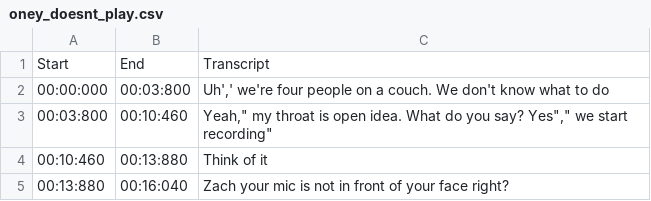
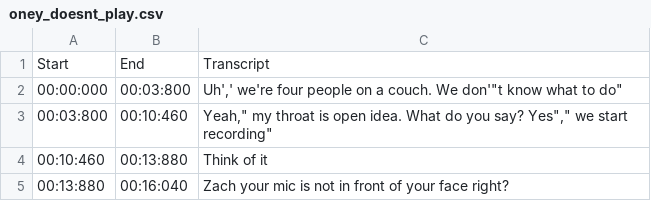
Before and after one commit to draumaz/csv-test, a CSV file: oney_doesnt_play.csv, drawn as a sheet; only a part is shown.

Commit message:
Update oney_doesnt_play.csv

```diff
--- a/oney_doesnt_play.csv
+++ b/oney_doesnt_play.csv
@@ -1,3 +1,3 @@
 Start;End;Transcript
-00:00:000;00:03:800;"Uh',' we're four people on a couch. We don't know what to do"
+00:00:000;00:03:800;"Uh',' we're four people on a couch. We don"'"t know what to do"
 00:03:800;00:10:460;"Yeah"," my throat is open idea. What do you say? Yes"," we start recording"
```
